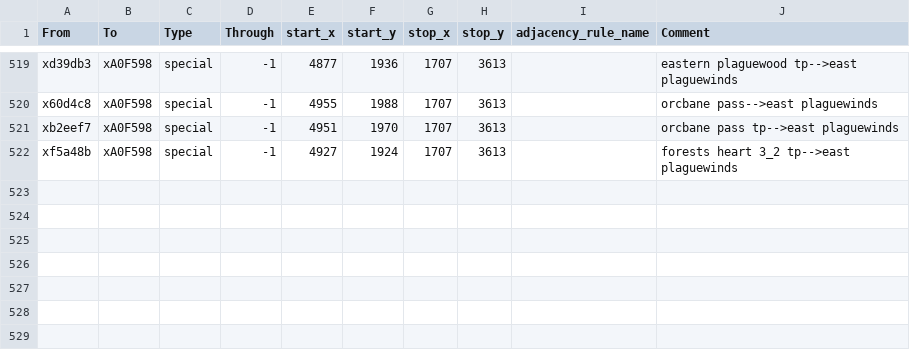
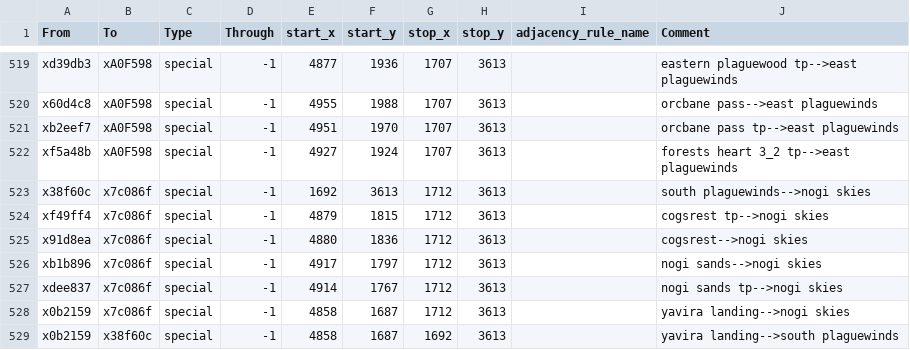
Before and after one commit to Nightingale1997/Realms-of-Exether, a CSV file: map_data/adjacencies.csv, drawn as a sheet; only a part is shown, gaps mark what is left out.

Commit message:
nogi skies
barely too late

```diff
--- a/map_data/adjacencies.csv
+++ b/map_data/adjacencies.csv
@@ -522 +522,8 @@ xb2eef7;xA0F598;special;-1;4951;1970;1707;3613;;orcbane pass tp-->east plaguewin
 xf5a48b;xA0F598;special;-1;4927;1924;1707;3613;;forests heart 3_2 tp-->east plaguewinds
+x38f60c;x7c086f;special;-1;1692;3613;1712;3613;;south plaguewinds-->nogi skies
+xf49ff4;x7c086f;special;-1;4879;1815;1712;3613;;cogsrest tp-->nogi skies
+x91d8ea;x7c086f;special;-1;4880;1836;1712;3613;;cogsrest-->nogi skies
+xb1b896;x7c086f;special;-1;4917;1797;1712;3613;;nogi sands-->nogi skies
+xdee837;x7c086f;special;-1;4914;1767;1712;3613;;nogi sands tp-->nogi skies
+x0b2159;x7c086f;special;-1;4858;1687;1712;3613;;yavira landing-->nogi skies
+x0b2159;x38f60c;special;-1;4858;1687;1692;3613;;yavira landing-->south plaguewinds
```
Also changed, not shown: 7 other files.
